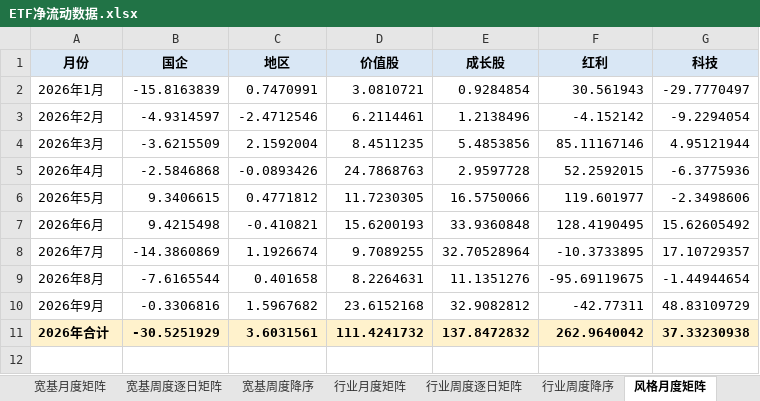
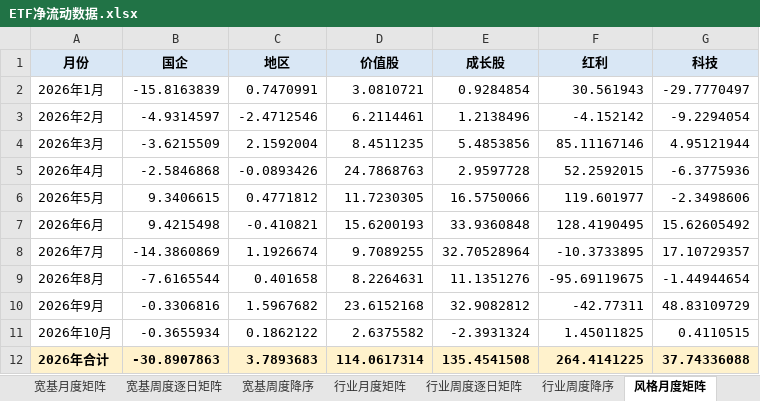
Before and after one commit to atlas-asia/etf-flow-dashboard, an Excel workbook: ETF净流动数据.xlsx, sheet 风格月度矩阵, drawn as a sheet; values as stored, in another font and other column widths than the file's, no borders; conditional formats not drawn; addresses are those after the commit; the diff names each change by its address in the sheet, - before the commit and + after, or states it on an @@ line.

```diff
--- a/ETF净流动数据.xlsx (sheet 风格月度矩阵)
+++ b/ETF净流动数据.xlsx (sheet 风格月度矩阵)
+row 11: 2026年10月 | -0.3655934 | 0.1862122 | 2.6375582 | -2.3931324 | 1.45011825 | 0.4110515
-B12 (国企): -30.5251929
+B12 (国企): -30.8907863
-C12 (地区): 3.6031561
+C12 (地区): 3.7893683
-D12 (价值股): 111.4241732
+D12 (价值股): 114.0617314
-E12 (成长股): 137.8472832
+E12 (成长股): 135.4541508
-F12 (红利): 262.9640042
+F12 (红利): 264.4141225
-G12 (科技): 37.33230938
+G12 (科技): 37.74336088
```
Also changed, not shown: sheet ETF明细, sheet 月度长表, sheet 行业周度降序, sheet 行业周度逐日矩阵, sheet 行业月度矩阵, sheet 周度长表, 8 more sheets, 1 other file.
